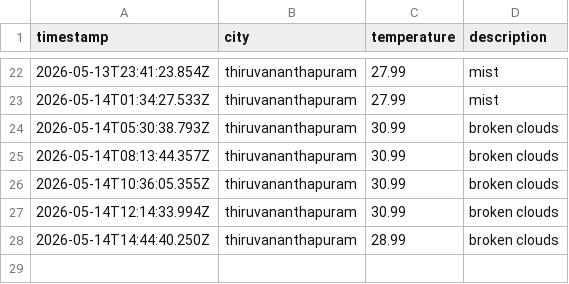
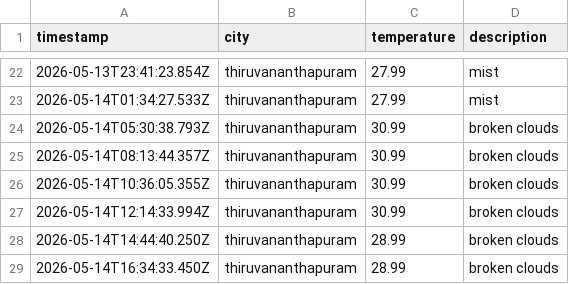
Before and after one commit to ash-g773/weather-app-js, a CSV file: data/weather_log.csv, drawn as a sheet; only a part is shown, gaps mark what is left out.

```diff
--- a/data/weather_log.csv
+++ b/data/weather_log.csv
@@ -28 +28,2 @@ timestamp,city,temperature,description
 2026-05-14T14:44:40.250Z,thiruvananthapuram,28.99,broken clouds
+2026-05-14T16:34:33.450Z,thiruvananthapuram,28.99,broken clouds
```
Also changed, not shown: 1 other file.
